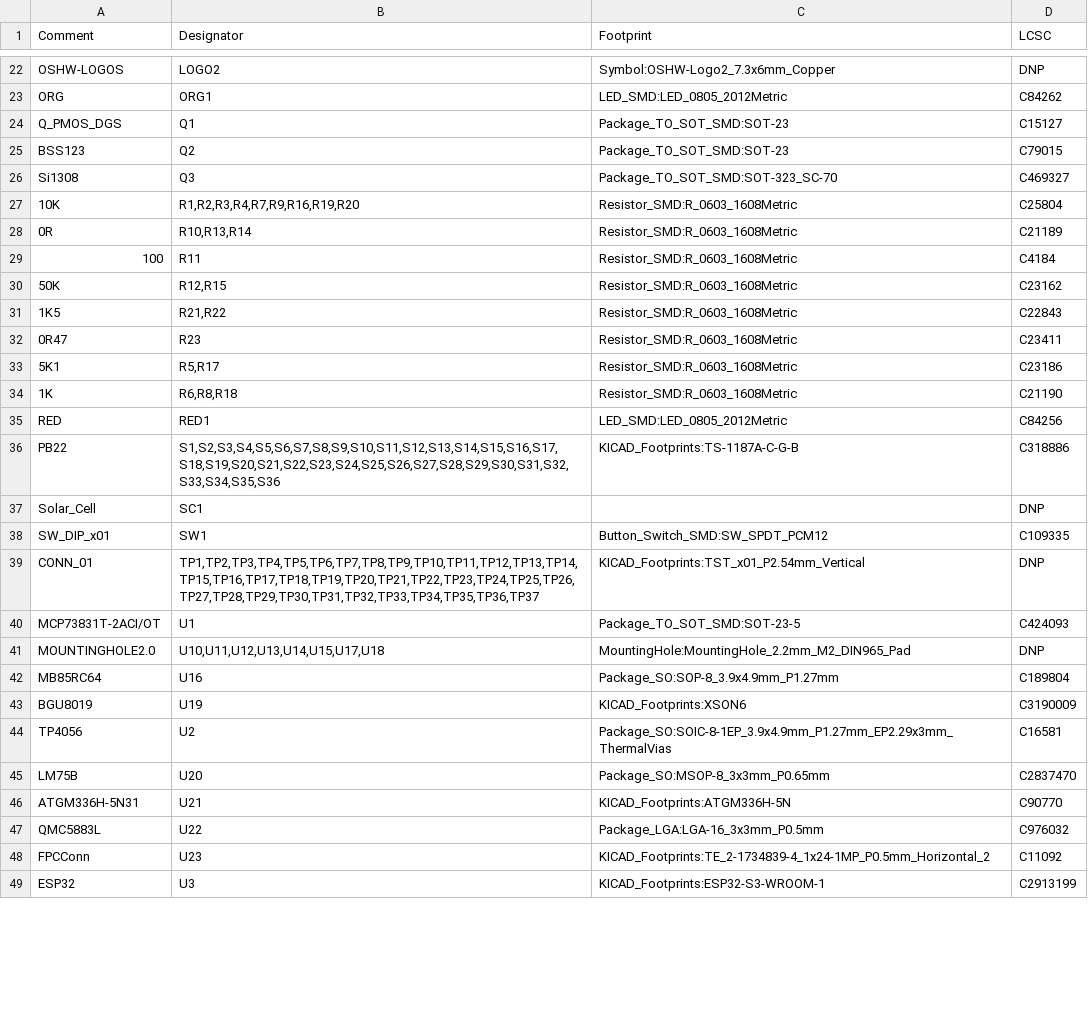
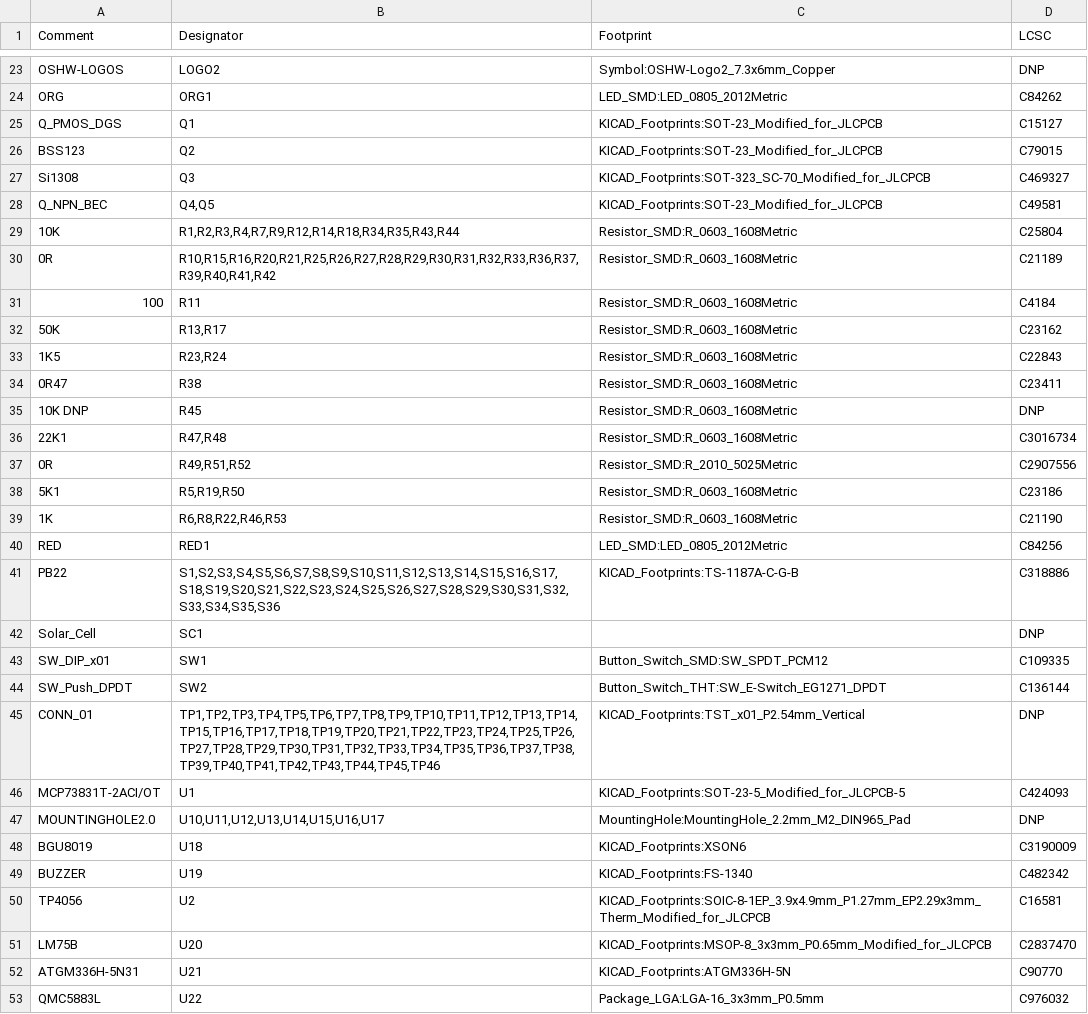
Before and after one commit to jharvey/ESP32_LORA_Chat, a CSV file: export/R0.1/JLCPCB/ESP32chat_JLC-BOM.csv, drawn as a sheet; only a part is shown, gaps mark what is left out; the shorter side is filled out with more unchanged rows; the diff covers the shown part only.

```diff
--- a/export/R0.1/JLCPCB/ESP32chat_JLC-BOM.csv
+++ b/export/R0.1/JLCPCB/ESP32chat_JLC-BOM.csv
@@ -23,13 +24,17 @@ Comment,Designator,Footprint,LCSC
 "ORG","ORG1","LED_SMD:LED_0805_2012Metric","C84262"
-"Q_PMOS_DGS","Q1","Package_TO_SOT_SMD:SOT-23","C15127"
-"BSS123","Q2","Package_TO_SOT_SMD:SOT-23","C79015"
-"Si1308","Q3","Package_TO_SOT_SMD:SOT-323_SC-70","C469327"
-"10K","R1,R2,R3,R4,R7,R9,R16,R19,R20","Resistor_SMD:R_0603_1608Metric","C25804"
-"0R","R10,R13,R14","Resistor_SMD:R_0603_1608Metric","C21189"
+"Q_PMOS_DGS","Q1","KICAD_Footprints:SOT-23_Modified_for_JLCPCB","C15127"
+"BSS123","Q2","KICAD_Footprints:SOT-23_Modified_for_JLCPCB","C79015"
+"Si1308","Q3","KICAD_Footprints:SOT-323_SC-70_Modified_for_JLCPCB","C469327"
+"Q_NPN_BEC","Q4,Q5","KICAD_Footprints:SOT-23_Modified_for_JLCPCB","C49581"
+"10K","R1,R2,R3,R4,R7,R9,R12,R14,R18,R34,R35,R43,R44","Resistor_SMD:R_0603_1608Metric","C25804"
+"0R","R10,R15,R16,R20,R21,R25,R26,R27,R28,R29,R30,R31,R32,R33,R36,R37,R39,R40,R41,R42","Resistor_SMD:R_0603_1608Metric","C21189"
 "100","R11","Resistor_SMD:R_0603_1608Metric","C4184"
-"50K","R12,R15","Resistor_SMD:R_0603_1608Metric","C23162"
-"1K5","R21,R22","Resistor_SMD:R_0603_1608Metric","C22843"
-"0R47","R23","Resistor_SMD:R_0603_1608Metric","C23411"
-"5K1","R5,R17","Resistor_SMD:R_0603_1608Metric","C23186"
-"1K","R6,R8,R18","Resistor_SMD:R_0603_1608Metric","C21190"
+"50K","R13,R17","Resistor_SMD:R_0603_1608Metric","C23162"
+"1K5","R23,R24","Resistor_SMD:R_0603_1608Metric","C22843"
+"0R47","R38","Resistor_SMD:R_0603_1608Metric","C23411"
+"10K DNP","R45","Resistor_SMD:R_0603_1608Metric","DNP"
+"22K1","R47,R48","Resistor_SMD:R_0603_1608Metric","C3016734"
+"0R","R49,R51,R52","Resistor_SMD:R_2010_5025Metric","C2907556"
+"5K1","R5,R19,R50","Resistor_SMD:R_0603_1608Metric","C23186"
+"1K","R6,R8,R22,R46,R53","Resistor_SMD:R_0603_1608Metric","C21190"
 "RED","RED1","LED_SMD:LED_0805_2012Metric","C84256"
@@ -38,9 +43,10 @@ Comment,Designator,Footprint,LCSC
 "SW_DIP_x01","SW1","Button_Switch_SMD:SW_SPDT_PCM12","C109335"
-"CONN_01","TP1,TP2,TP3,TP4,TP5,TP6,TP7,TP8,TP9,TP10,TP11,TP12,TP13,TP14,TP15,TP16,TP17,TP18,TP19,TP20,TP21,TP22,TP23,TP24,TP25,TP26,TP27,TP28,TP29,TP30,TP31,TP32,TP33,TP34,TP35,TP36,TP37","KICAD_Footprints:TST_x01_P2.54mm_Vertical","DNP"
-"MCP73831T-2ACI/OT","U1","Package_TO_SOT_SMD:SOT-23-5","C424093"
-"MOUNTINGHOLE2.0","U10,U11,U12,U13,U14,U15,U17,U18","MountingHole:MountingHole_2.2mm_M2_DIN965_Pad","DNP"
-"MB85RC64","U16","Package_SO:SOP-8_3.9x4.9mm_P1.27mm","C189804"
-"BGU8019 ","U19","KICAD_Footprints:XSON6","C3190009"
-"TP4056","U2","Package_SO:SOIC-8-1EP_3.9x4.9mm_P1.27mm_EP2.29x3mm_ThermalVias","C16581"
-"LM75B","U20","Package_SO:MSOP-8_3x3mm_P0.65mm","C2837470"
+"SW_Push_DPDT","SW2","Button_Switch_THT:SW_E-Switch_EG1271_DPDT","C136144"
+"CONN_01","TP1,TP2,TP3,TP4,TP5,TP6,TP7,TP8,TP9,TP10,TP11,TP12,TP13,TP14,TP15,TP16,TP17,TP18,TP19,TP20,TP21,TP22,TP23,TP24,TP25,TP26,TP27,TP28,TP29,TP30,TP31,TP32,TP33,TP34,TP35,TP36,TP37,TP38,TP39,TP40,TP41,TP42,TP43,TP44,TP45,TP46","KICAD_Footprints:TST_x01_P2.54mm_Vertical","DNP"
+"MCP73831T-2ACI/OT","U1","KICAD_Footprints:SOT-23-5_Modified_for_JLCPCB-5","C424093"
+"MOUNTINGHOLE2.0","U10,U11,U12,U13,U14,U15,U16,U17","MountingHole:MountingHole_2.2mm_M2_DIN965_Pad","DNP"
+"BGU8019 ","U18","KICAD_Footprints:XSON6","C3190009"
+"BUZZER","U19","KICAD_Footprints:FS-1340","C482342"
+"TP4056","U2","KICAD_Footprints:SOIC-8-1EP_3.9x4.9mm_P1.27mm_EP2.29x3mm_Therm_Modified_for_JLCPCB","C16581"
+"LM75B","U20","KICAD_Footprints:MSOP-8_3x3mm_P0.65mm_Modified_for_JLCPCB","C2837470"
 "ATGM336H-5N31","U21","KICAD_Footprints:ATGM336H-5N","C90770"
```
Also changed, not shown: 4 added rows, 2 removed rows and 13 edited cells elsewhere in this file, export/R0.1/JLCPCB/ESP32chat_JLC-CPL.csv, 15 other files.
